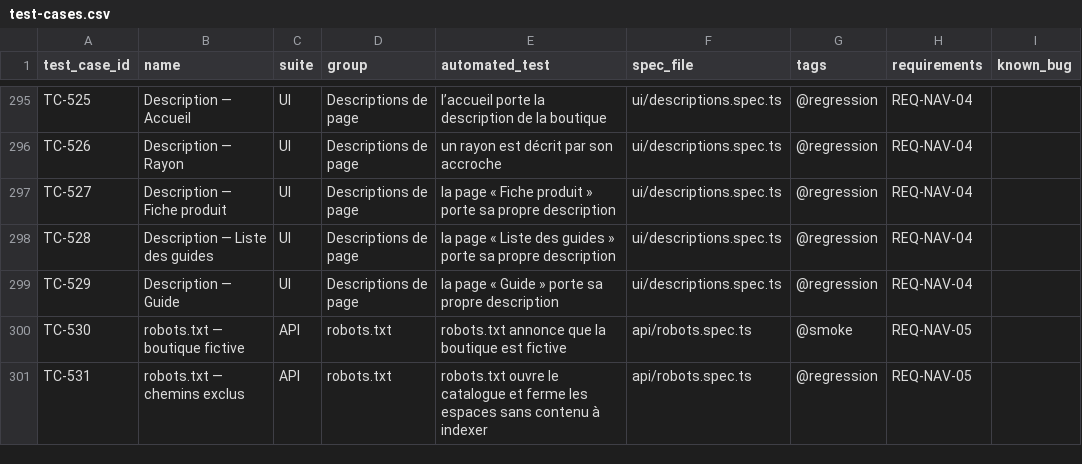
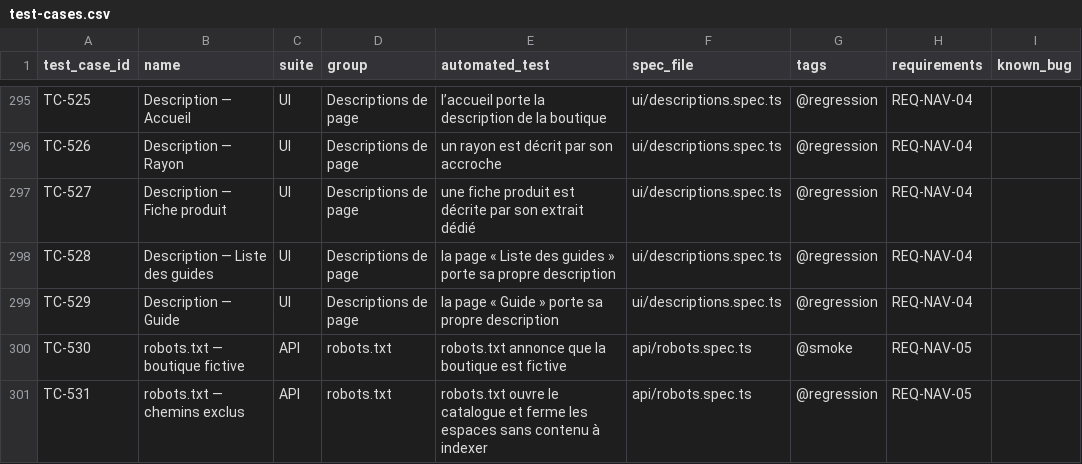
Before and after one commit to Gungagungi/music-website, a CSV file: docs/test-cases/test-cases.csv, drawn as a sheet; only a part is shown, gaps mark what is left out.

```diff
--- a/docs/test-cases/test-cases.csv
+++ b/docs/test-cases/test-cases.csv
@@ -296,3 +296,3 @@ TC-525,Description — Accueil,UI,Descriptions de page,l’accueil porte la desc
 TC-526,Description — Rayon,UI,Descriptions de page,un rayon est décrit par son accroche,ui/descriptions.spec.ts,@regression,REQ-NAV-04,
-TC-527,Description — Fiche produit,UI,Descriptions de page,la page « Fiche produit » porte sa propre description,ui/descriptions.spec.ts,@regression,REQ-NAV-04,
+TC-527,Description — Fiche produit,UI,Descriptions de page,une fiche produit est décrite par son extrait dédié,ui/descriptions.spec.ts,@regression,REQ-NAV-04,
 TC-528,Description — Liste des guides,UI,Descriptions de page,la page « Liste des guides » porte sa propre description,ui/descriptions.spec.ts,@regression,REQ-NAV-04,
```
Also changed, not shown: 16 other files.
